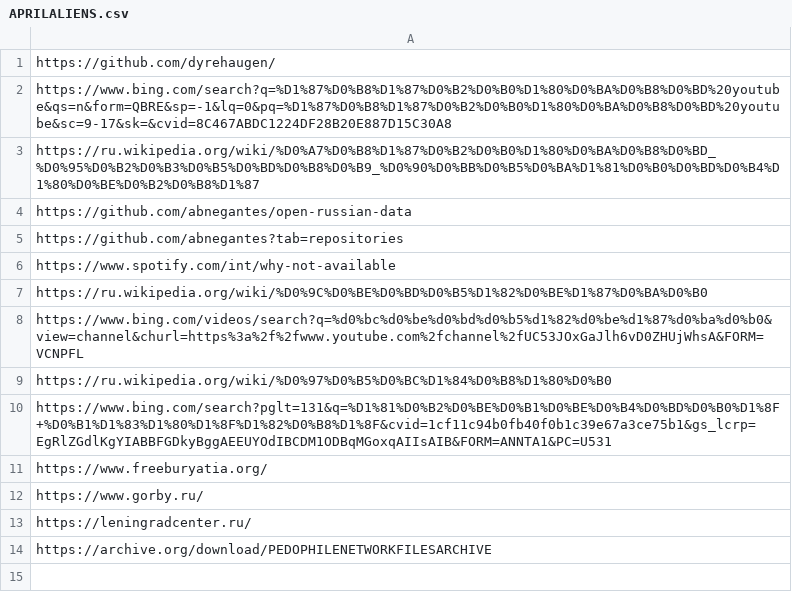
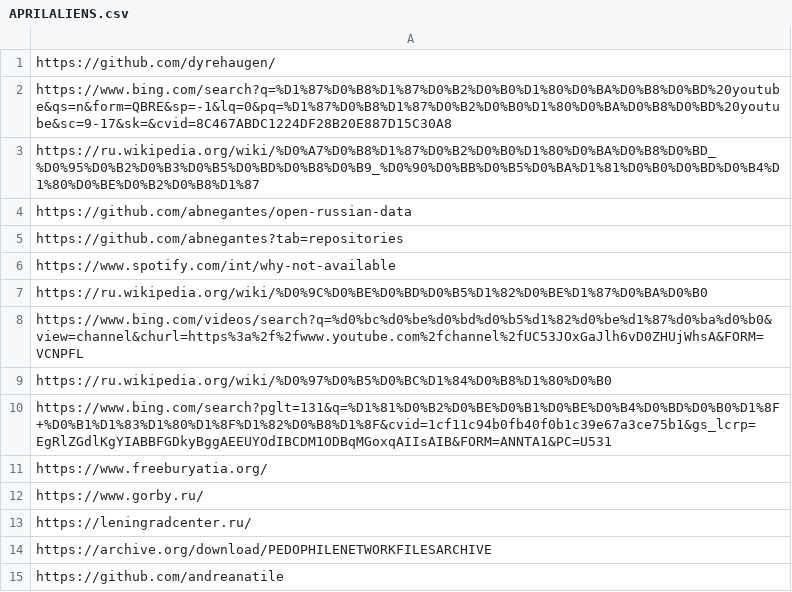
Before and after one commit to BJGh/ML-AntiManic-Emergency-Test, a CSV file: DataLake/MANIC/APRILALIENS.csv, drawn as a sheet; the diff names each change by its address in the sheet, - before the commit and + after, or states it on an @@ line.

Commit message:
Update APRILALIENS.csv

```diff
--- a/DataLake/MANIC/APRILALIENS.csv
+++ b/DataLake/MANIC/APRILALIENS.csv
+row 15: https://github.com/andreanatile
```
